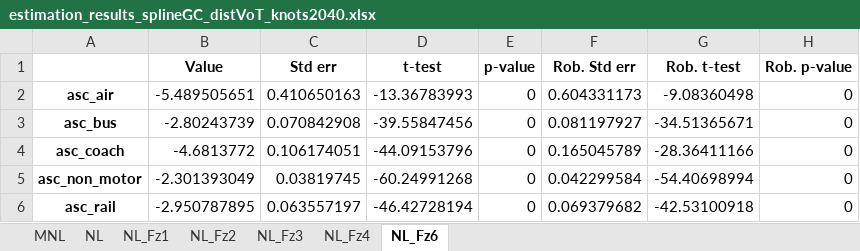
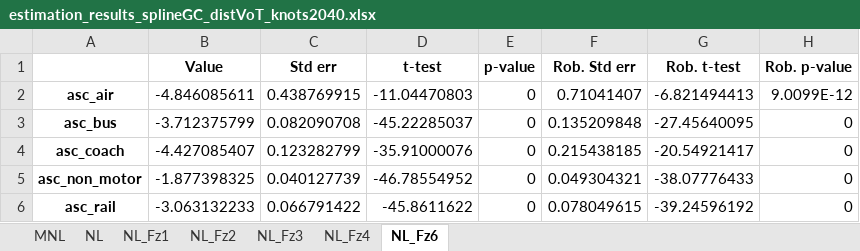
Before and after one commit to maximylius/quetzal_berlin, an Excel workbook: input/estimation_results_splineGC_distVoT_knots2040.xlsx, sheet NL_Fz6, drawn as a sheet; only a part is shown; values as stored, in another font and other column widths than the file's, no borders; the diff covers the shown part only; the diff names each change by its address in the sheet, - before the commit and + after, or states it on an @@ line.

```diff
--- a/input/estimation_results_splineGC_distVoT_knots2040.xlsx (sheet NL_Fz6)
+++ b/input/estimation_results_splineGC_distVoT_knots2040.xlsx (sheet NL_Fz6)
-B2 (Value): -5.489505651
+B2 (Value): -4.846085611
-C2 (Std err): 0.410650163
+C2 (Std err): 0.438769915
-D2 (t-test): -13.36783993
+D2 (t-test): -11.04470803
-F2 (Rob. Std err): 0.604331173
+F2 (Rob. Std err): 0.71041407
-G2 (Rob. t-test): -9.08360498
+G2 (Rob. t-test): -6.821494413
-H2 (Rob. p-value): 0
+H2 (Rob. p-value): 9.0099E-12
-B3 (Value): -2.80243739
+B3 (Value): -3.712375799
-C3 (Std err): 0.070842908
+C3 (Std err): 0.082090708
-D3 (t-test): -39.55847456
+D3 (t-test): -45.22285037
-F3 (Rob. Std err): 0.081197927
+F3 (Rob. Std err): 0.135209848
-G3 (Rob. t-test): -34.51365671
+G3 (Rob. t-test): -27.45640095
-B4 (Value): -4.6813772
+B4 (Value): -4.427085407
-C4 (Std err): 0.106174051
+C4 (Std err): 0.123282799
-D4 (t-test): -44.09153796
+D4 (t-test): -35.91000076
-F4 (Rob. Std err): 0.165045789
+F4 (Rob. Std err): 0.215438185
-G4 (Rob. t-test): -28.36411166
+G4 (Rob. t-test): -20.54921417
-B5 (Value): -2.301393049
+B5 (Value): -1.877398325
-C5 (Std err): 0.03819745
+C5 (Std err): 0.040127739
-D5 (t-test): -60.24991268
+D5 (t-test): -46.78554952
-F5 (Rob. Std err): 0.042299584
+F5 (Rob. Std err): 0.049304321
-G5 (Rob. t-test): -54.40698994
+G5 (Rob. t-test): -38.07776433
-B6 (Value): -2.950787895
+B6 (Value): -3.063132233
-C6 (Std err): 0.063557197
+C6 (Std err): 0.066791422
-D6 (t-test): -46.42728194
+D6 (t-test): -45.8611622
-F6 (Rob. Std err): 0.069379682
+F6 (Rob. Std err): 0.078049615
-G6 (Rob. t-test): -42.53100918
+G6 (Rob. t-test): -39.24596192
```
Also changed, not shown: 28 edited cells elsewhere in this sheet, sheet NL_Fz2, sheet NL_Fz3, sheet NL_Fz4, sheet NL_Fz1, sheet NL, sheet MNL, 51 other files.
